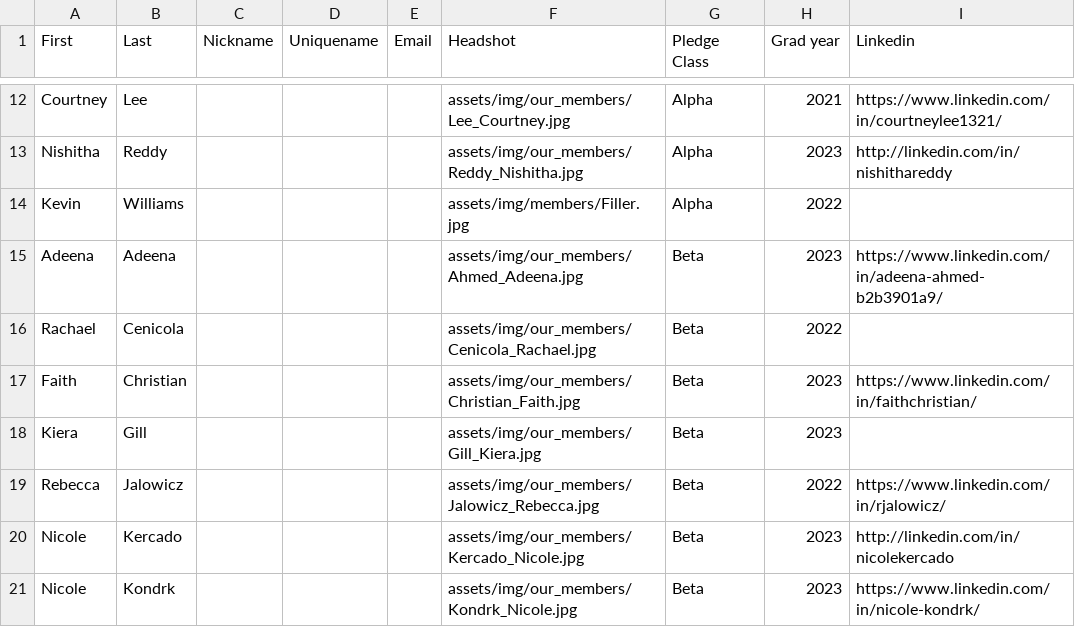
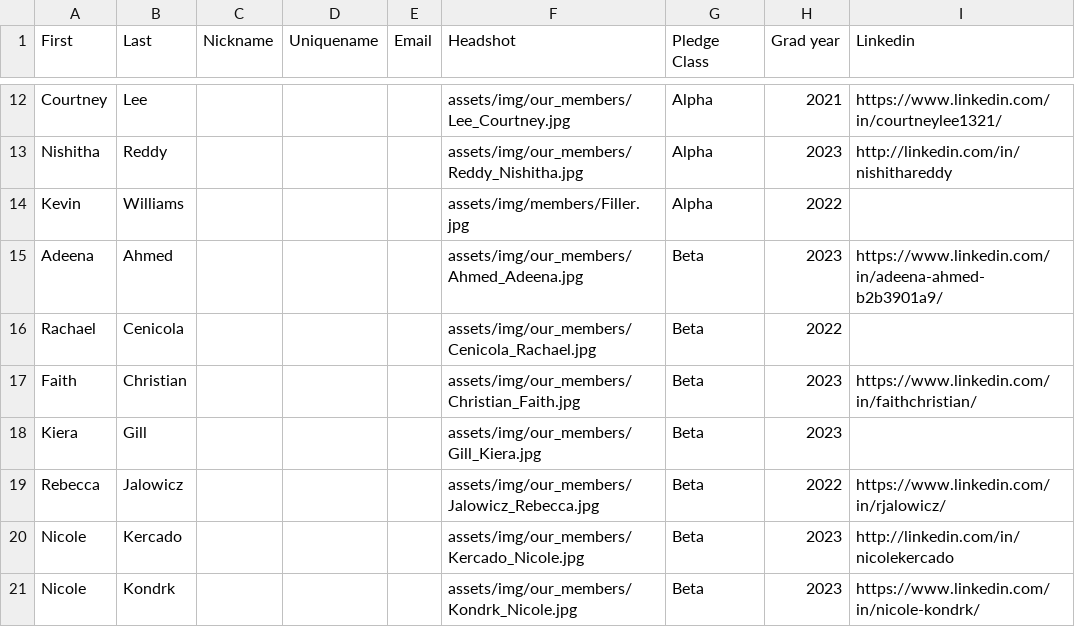
Before and after one commit to tcnjktp/ktp, a CSV file: assets/memberList.csv, drawn as a sheet; only a part is shown, gaps mark what is left out.

Commit message:
Update memberList.csv

```diff
--- a/assets/memberList.csv
+++ b/assets/memberList.csv
@@ -14,3 +14,3 @@ Nishitha,Reddy,,,,assets/img/our_members/Reddy_Nishitha.jpg,Alpha,2023,http://li
 Kevin,Williams,,,,assets/img/members/Filler.jpg,Alpha,2022,
-Adeena,Adeena,,,,assets/img/our_members/Ahmed_Adeena.jpg,Beta,2023,https://www.linkedin.com/in/adeena-ahmed-b2b3901a9/
+Adeena,Ahmed,,,,assets/img/our_members/Ahmed_Adeena.jpg,Beta,2023,https://www.linkedin.com/in/adeena-ahmed-b2b3901a9/
 Rachael,Cenicola,,,,assets/img/our_members/Cenicola_Rachael.jpg,Beta,2022,
```
